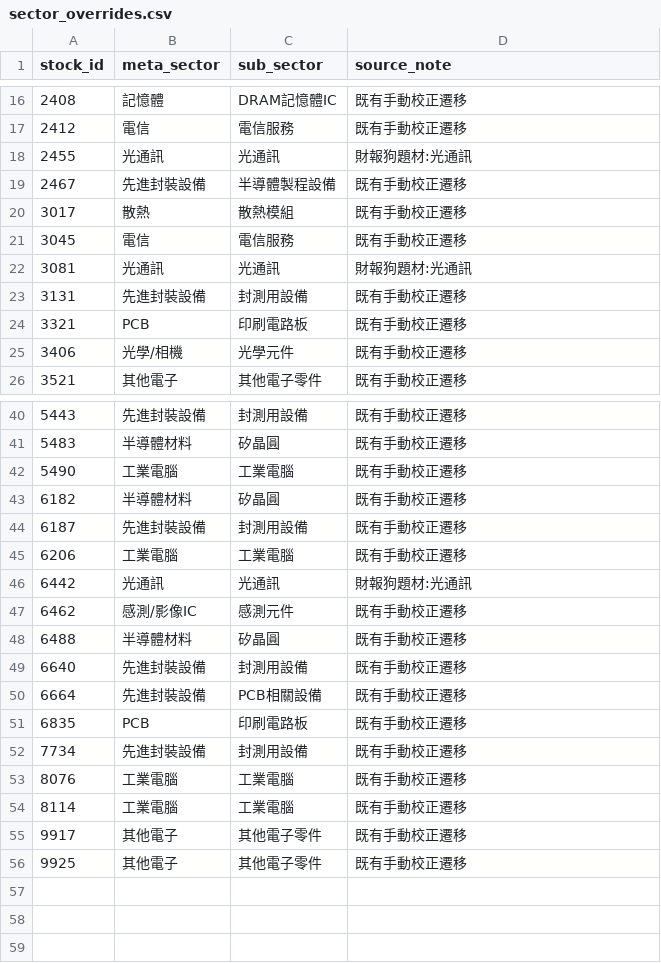
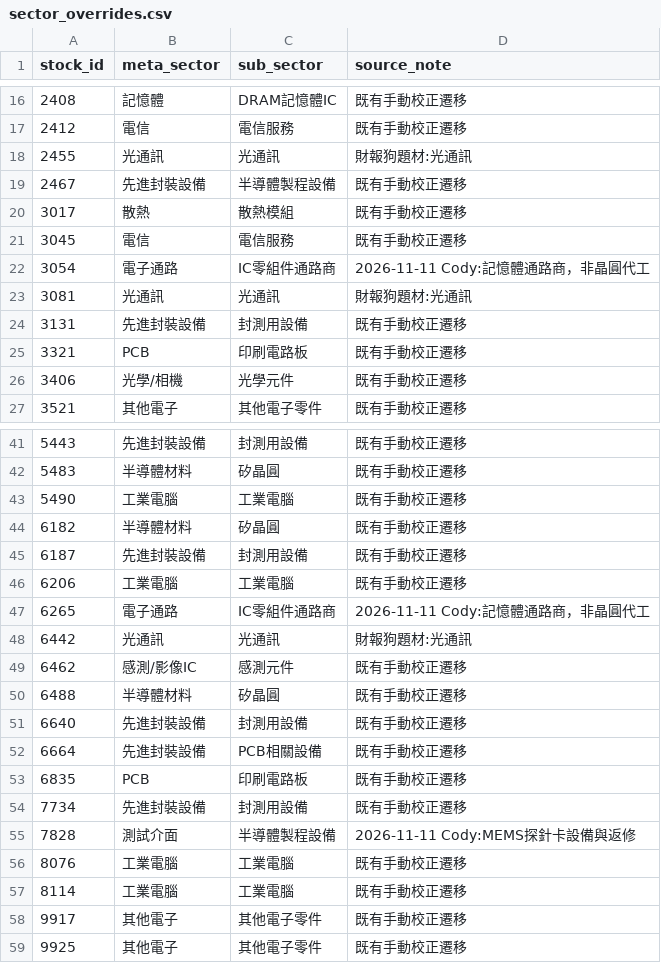
Before and after one commit to coody0111/tw-sector-tracker, a CSV file: data/sector_overrides.csv, drawn as a sheet; only a part is shown, gaps mark what is left out.

```diff
--- a/data/sector_overrides.csv
+++ b/data/sector_overrides.csv
@@ -21,2 +21,3 @@
 3045,電信,電信服務,既有手動校正遷移
+3054,電子通路,IC零組件通路商,2026-11-11 Cody:記憶體通路商，非晶圓代工
 3081,光通訊,光通訊,財報狗題材:光通訊
@@ -45,2 +46,3 @@
 6206,工業電腦,工業電腦,既有手動校正遷移
+6265,電子通路,IC零組件通路商,2026-11-11 Cody:記憶體通路商，非晶圓代工
 6442,光通訊,光通訊,財報狗題材:光通訊
@@ -52,2 +54,3 @@
 7734,先進封裝設備,封測用設備,既有手動校正遷移
+7828,測試介面,半導體製程設備,2026-11-11 Cody:MEMS探針卡設備與返修
 8076,工業電腦,工業電腦,既有手動校正遷移
```
Also changed, not shown: 4 other files.
